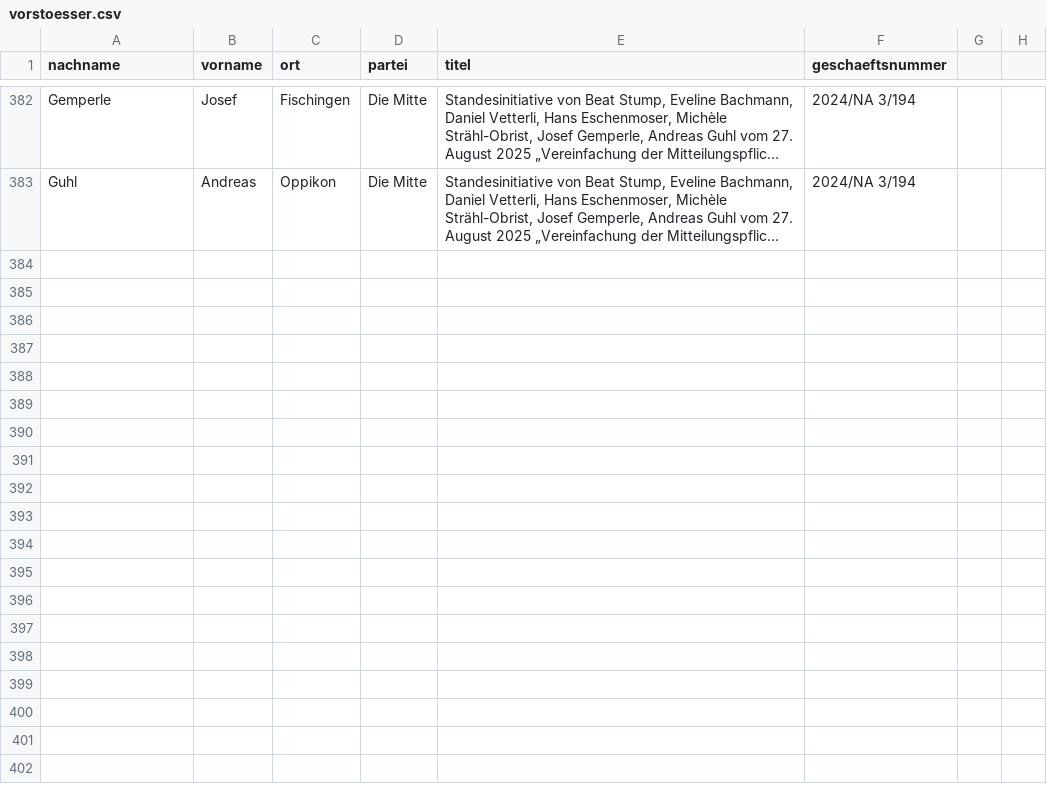
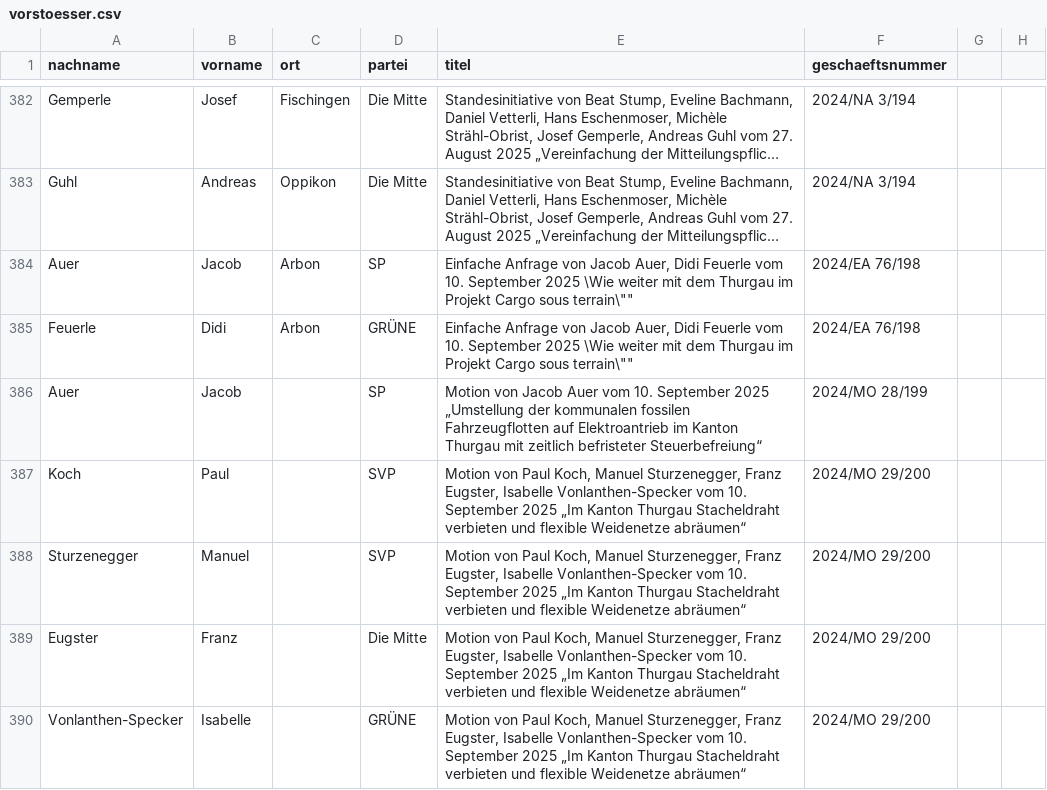
Before and after one commit to ogdtg/vorstossdaten_scrape, a CSV file: vorstoesser.csv, drawn as a sheet; only a part is shown, gaps mark what is left out; long unchanged cells end in …; the diff covers the shown part only; the diff names each change by its address in the sheet, - before the commit and + after, or states it on an @@ line.

```diff
--- a/vorstoesser.csv
+++ b/vorstoesser.csv
+row 384: Auer | Jacob | Arbon | SP | Einfache Anfrage von Jacob Auer, Didi Feuerle vom 10. September 2025 \Wie weiter mit dem Thurgau im Projekt Cargo sous terrain\"" | 2024/EA 76/198
+row 385: Feuerle | Didi | Arbon | GRÜNE | Einfache Anfrage von Jacob Auer, Didi Feuerle vom 10. September 2025 \Wie weiter mit dem Thurgau im Projekt Cargo sous terrain\"" | 2024/EA 76/198
+row 386: Auer | Jacob |  | SP | Motion von Jacob Auer vom 10. September 2025 „Umstellung der kommunalen fossilen Fahrzeugflotten auf Elektroantrieb im Kanton Thurgau mit zeitlich befristeter Steuerbefreiung“ | 2024/MO 28/199
+row 387: Koch | Paul |  | SVP | Motion von Paul Koch, Manuel Sturzenegger, Franz Eugster, Isabelle Vonlanthen-Specker vom 10. September 2025 „Im Kanton Thurgau Stacheldraht verbieten und flexible Weidenetze abräumen“ | 2024/MO 29/200
+row 388: Sturzenegger | Manuel |  | SVP | Motion von Paul Koch, Manuel Sturzenegger, Franz Eugster, Isabelle Vonlanthen-Specker vom 10. September 2025 „Im Kanton Thurgau Stacheldraht verbieten und flexible Weidenetze abräumen“ | 2024/MO 29/200
+row 389: Eugster | Franz |  | Die Mitte | Motion von Paul Koch, Manuel Sturzenegger, Franz Eugster, Isabelle Vonlanthen-Specker vom 10. September 2025 „Im Kanton Thurgau Stacheldraht verbieten und flexible Weidenetze abräumen“ | 2024/MO 29/200
+row 390: Vonlanthen-Specker | Isabelle |  | GRÜNE | Motion von Paul Koch, Manuel Sturzenegger, Franz Eugster, Isabelle Vonlanthen-Specker vom 10. September 2025 „Im Kanton Thurgau Stacheldraht verbieten und flexible Weidenetze abräumen“ | 2024/MO 29/200
```
Also changed, not shown: 6 added rows and 2 edited cells elsewhere in this file, dokumente.csv, geschaefte.csv, 1 other file.
